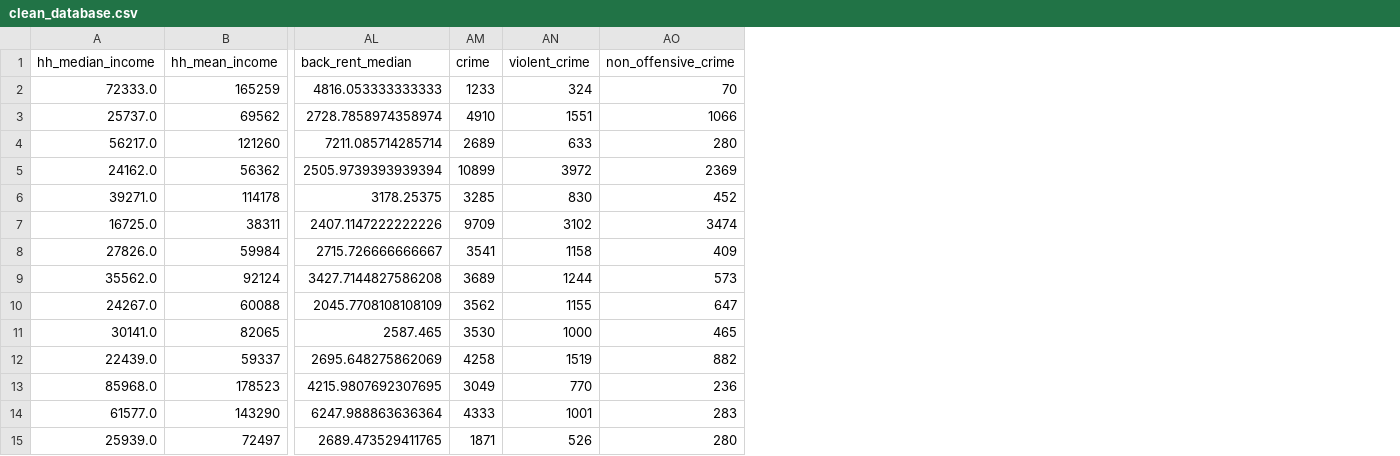
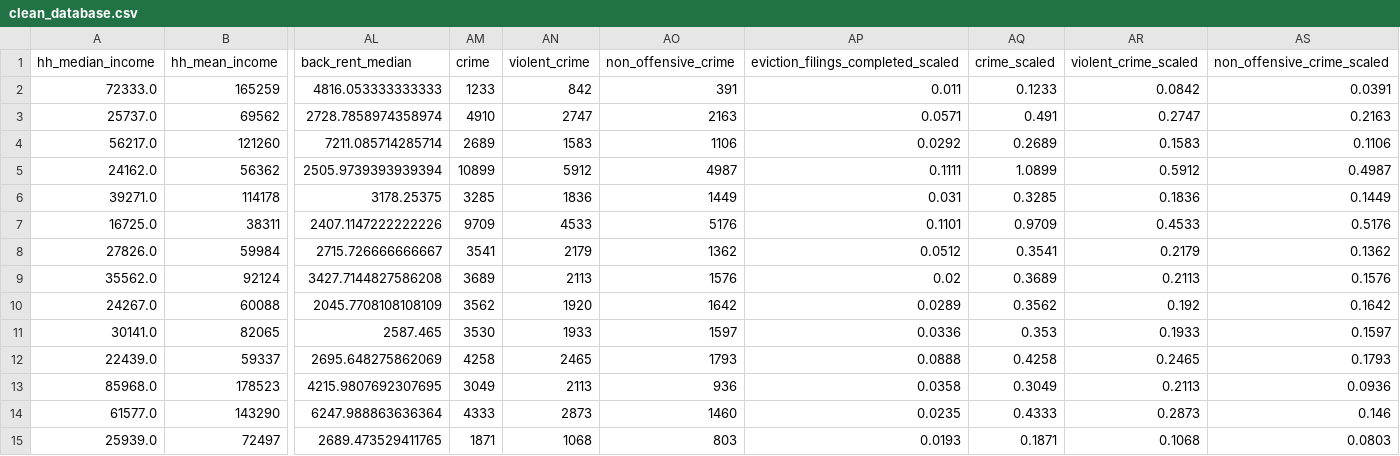
Before and after one commit to ssegovba/30122-project-apwhy, a CSV file: deprivation_evictions/data_bases/clean_data/clean_database.csv, drawn as a sheet; only a part is shown, gaps mark what is left out; the diff covers the shown part only; the diff names each change by its address in the sheet, - before the commit and + after, or states it on an @@ line.

Commit message:
Scaled variables

```diff
--- a/deprivation_evictions/data_bases/clean_data/clean_database.csv
+++ b/deprivation_evictions/data_bases/clean_data/clean_database.csv
+column AP, rows 1-15: eviction_filings_completed_scaled | 0.011 | 0.0571 | 0.0292 | 0.1111 | 0.031 | 0.1101 | 0.0512 | 0.02 | 0.0289 | 0.0336 | 0.0888 | 0.0358 | 0.0235 | 0.0193
+column AQ (crime_scaled), rows 2-15: 0.1233 | 0.491 | 0.2689 | 1.0899 | 0.3285 | 0.9709 | 0.3541 | 0.3689 | 0.3562 | 0.353 | 0.4258 | 0.3049 | 0.4333 | 0.1871
+column AR (violent_crime_scaled), rows 2-15: 0.0842 | 0.2747 | 0.1583 | 0.5912 | 0.1836 | 0.4533 | 0.2179 | 0.2113 | 0.192 | 0.1933 | 0.2465 | 0.2113 | 0.2873 | 0.1068
+column AS (non_offensive_crime_scaled), rows 2-15: 0.0391 | 0.2163 | 0.1106 | 0.4987 | 0.1449 | 0.5176 | 0.1362 | 0.1576 | 0.1642 | 0.1597 | 0.1793 | 0.0936 | 0.146 | 0.0803
-AN2 (violent_crime): 324
+AN2 (violent_crime): 842
-AO2 (non_offensive_crime): 70
+AO2 (non_offensive_crime): 391
-AN3 (violent_crime): 1551
+AN3 (violent_crime): 2747
-AO3 (non_offensive_crime): 1066
+AO3 (non_offensive_crime): 2163
-AN4 (violent_crime): 633
+AN4 (violent_crime): 1583
-AO4 (non_offensive_crime): 280
+AO4 (non_offensive_crime): 1106
-AN5 (violent_crime): 3972
+AN5 (violent_crime): 5912
-AO5 (non_offensive_crime): 2369
+AO5 (non_offensive_crime): 4987
-AN6 (violent_crime): 830
+AN6 (violent_crime): 1836
-AO6 (non_offensive_crime): 452
+AO6 (non_offensive_crime): 1449
-AN7 (violent_crime): 3102
+AN7 (violent_crime): 4533
-AO7 (non_offensive_crime): 3474
+AO7 (non_offensive_crime): 5176
-AN8 (violent_crime): 1158
+AN8 (violent_crime): 2179
-AO8 (non_offensive_crime): 409
+AO8 (non_offensive_crime): 1362
-AN9 (violent_crime): 1244
+AN9 (violent_crime): 2113
-AO9 (non_offensive_crime): 573
+AO9 (non_offensive_crime): 1576
-AN10 (violent_crime): 1155
+AN10 (violent_crime): 1920
-AO10 (non_offensive_crime): 647
+AO10 (non_offensive_crime): 1642
-AN11 (violent_crime): 1000
+AN11 (violent_crime): 1933
-AO11 (non_offensive_crime): 465
+AO11 (non_offensive_crime): 1597
-AN12 (violent_crime): 1519
+AN12 (violent_crime): 2465
-AO12 (non_offensive_crime): 882
+AO12 (non_offensive_crime): 1793
-AN13 (violent_crime): 770
+AN13 (violent_crime): 2113
-AO13 (non_offensive_crime): 236
+AO13 (non_offensive_crime): 936
-AN14 (violent_crime): 1001
+AN14 (violent_crime): 2873
-AO14 (non_offensive_crime): 283
+AO14 (non_offensive_crime): 1460
-AN15 (violent_crime): 526
+AN15 (violent_crime): 1068
-AO15 (non_offensive_crime): 280
+AO15 (non_offensive_crime): 803
```
Also changed, not shown: 88 edited cells elsewhere in this file, 1 other file.
